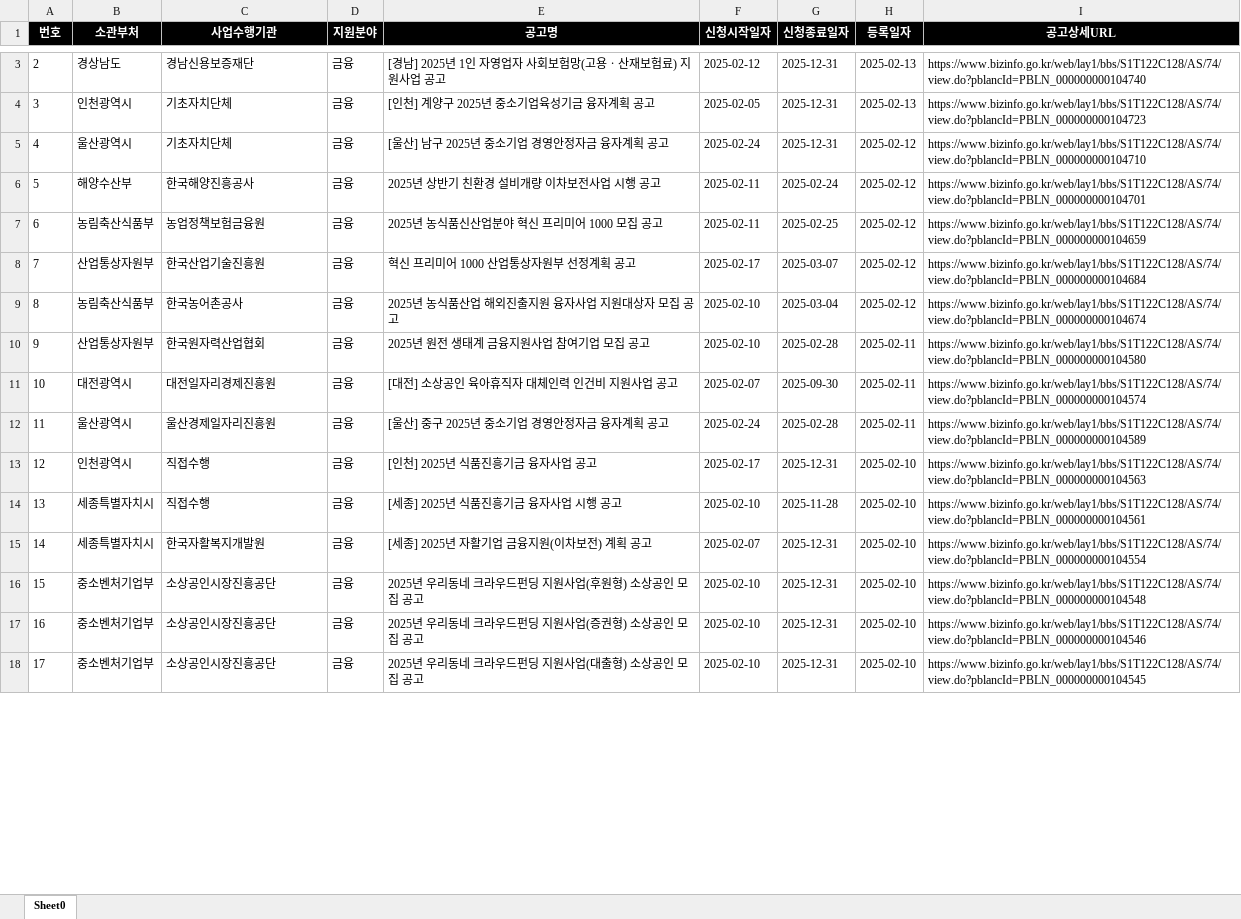
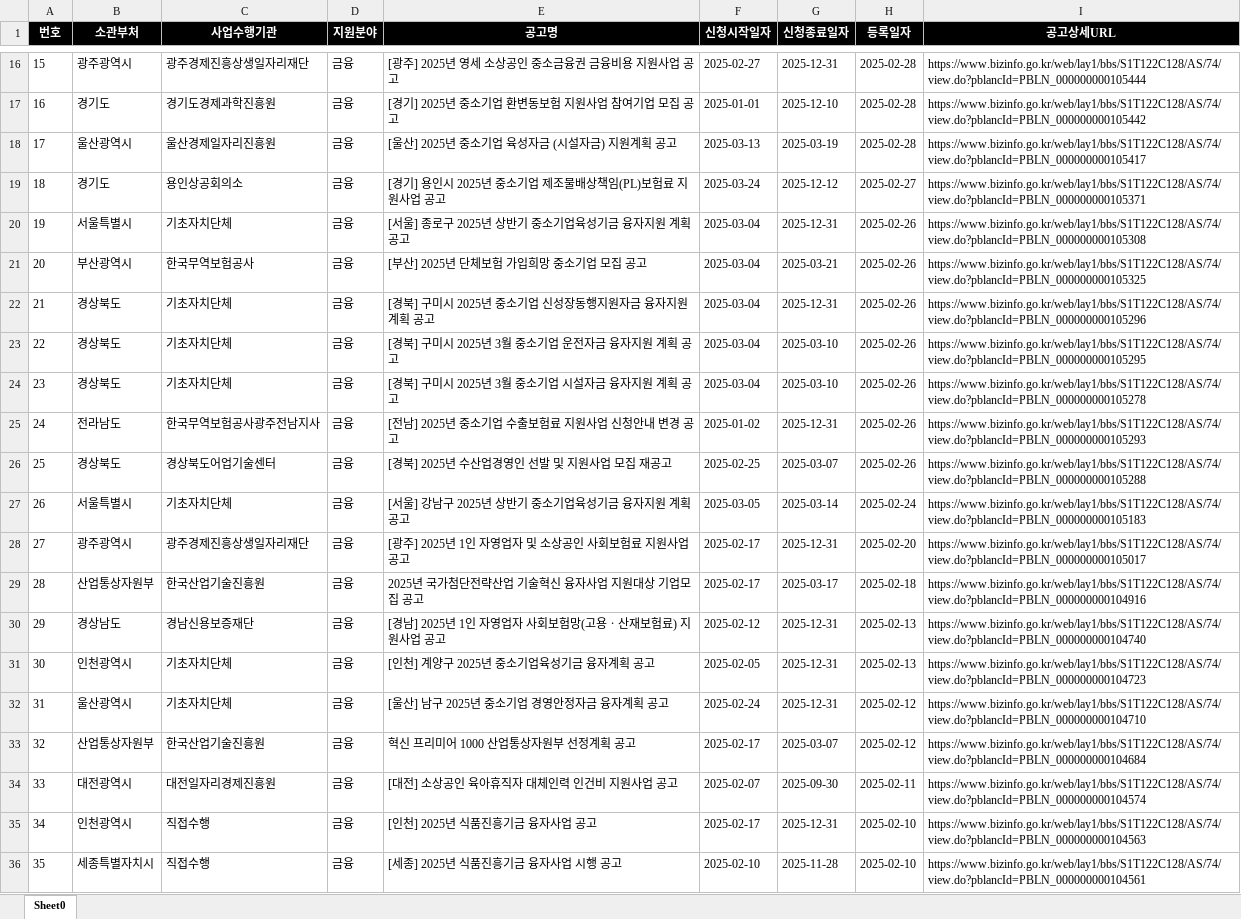
Before and after one commit to ai-wit/engine-zero, an Excel workbook: engine0/downloaded_file.xlsx, sheet Sheet0, drawn as a sheet; only a part is shown, gaps mark what is left out; the shorter side is filled out with more unchanged rows; values as stored, in another font and other column widths than the file's, no borders; removed rows and columns are numbered as before the commit, all else as after; the diff covers the shown part only; the diff names each change by its address in the sheet, - before the commit and + after, or states it on an @@ line.

```diff
--- a/engine0/downloaded_file.xlsx (sheet Sheet0)
+++ b/engine0/downloaded_file.xlsx (sheet Sheet0)
+row 16: 15 | 광주광역시 | 광주경제진흥상생일자리재단 | 금융 | [광주] 2025년 영세 소상공인 중소금융권 금융비용 지원사업 공고 | 2025-02-27 | 2025-12-31 | 2025-02-28 | https://www.bizinfo.go.kr/web/lay1/bbs/S1T122C128/AS/74/view.do?pblancId=PBLN_000000000105444
+row 17: 16 | 경기도 | 경기도경제과학진흥원 | 금융 | [경기] 2025년 중소기업 환변동보험 지원사업 참여기업 모집 공고 | 2025-01-01 | 2025-12-10 | 2025-02-28 | https://www.bizinfo.go.kr/web/lay1/bbs/S1T122C128/AS/74/view.do?pblancId=PBLN_000000000105442
+row 18: 17 | 울산광역시 | 울산경제일자리진흥원 | 금융 | [울산] 2025년 중소기업 육성자금 (시설자금) 지원계획 공고 | 2025-03-13 | 2025-03-19 | 2025-02-28 | https://www.bizinfo.go.kr/web/lay1/bbs/S1T122C128/AS/74/view.do?pblancId=PBLN_000000000105417
+row 19: 18 | 경기도 | 용인상공회의소 | 금융 | [경기] 용인시 2025년 중소기업 제조물배상책임(PL)보험료 지원사업 공고 | 2025-03-24 | 2025-12-12 | 2025-02-27 | https://www.bizinfo.go.kr/web/lay1/bbs/S1T122C128/AS/74/view.do?pblancId=PBLN_000000000105371
+row 20: 19 | 서울특별시 | 기초자치단체 | 금융 | [서울] 종로구 2025년 상반기 중소기업육성기금 융자지원 계획 공고 | 2025-03-04 | 2025-12-31 | 2025-02-26 | https://www.bizinfo.go.kr/web/lay1/bbs/S1T122C128/AS/74/view.do?pblancId=PBLN_000000000105308
+row 21: 20 | 부산광역시 | 한국무역보험공사 | 금융 | [부산] 2025년 단체보험 가입희망 중소기업 모집 공고 | 2025-03-04 | 2025-03-21 | 2025-02-26 | https://www.bizinfo.go.kr/web/lay1/bbs/S1T122C128/AS/74/view.do?pblancId=PBLN_000000000105325
+row 22: 21 | 경상북도 | 기초자치단체 | 금융 | [경북] 구미시 2025년 중소기업 신성장동행지원자금 융자지원 계획 공고 | 2025-03-04 | 2025-12-31 | 2025-02-26 | https://www.bizinfo.go.kr/web/lay1/bbs/S1T122C128/AS/74/view.do?pblancId=PBLN_000000000105296
+row 23: 22 | 경상북도 | 기초자치단체 | 금융 | [경북] 구미시 2025년 3월 중소기업 운전자금 융자지원 계획 공고 | 2025-03-04 | 2025-03-10 | 2025-02-26 | https://www.bizinfo.go.kr/web/lay1/bbs/S1T122C128/AS/74/view.do?pblancId=PBLN_000000000105295
+row 24: 23 | 경상북도 | 기초자치단체 | 금융 | [경북] 구미시 2025년 3월 중소기업 시설자금 융자지원 계획 공고 | 2025-03-04 | 2025-03-10 | 2025-02-26 | https://www.bizinfo.go.kr/web/lay1/bbs/S1T122C128/AS/74/view.do?pblancId=PBLN_000000000105278
+row 25: 24 | 전라남도 | 한국무역보험공사광주전남지사 | 금융 | [전남] 2025년 중소기업 수출보험료 지원사업 신청안내 변경 공고 | 2025-01-02 | 2025-12-31 | 2025-02-26 | https://www.bizinfo.go.kr/web/lay1/bbs/S1T122C128/AS/74/view.do?pblancId=PBLN_000000000105293
+row 26: 25 | 경상북도 | 경상북도어업기술센터 | 금융 | [경북] 2025년 수산업경영인 선발 및 지원사업 모집 재공고 | 2025-02-25 | 2025-03-07 | 2025-02-26 | https://www.bizinfo.go.kr/web/lay1/bbs/S1T122C128/AS/74/view.do?pblancId=PBLN_000000000105288
+row 27: 26 | 서울특별시 | 기초자치단체 | 금융 | [서울] 강남구 2025년 상반기 중소기업육성기금 융자지원 계획 공고 | 2025-03-05 | 2025-03-14 | 2025-02-24 | https://www.bizinfo.go.kr/web/lay1/bbs/S1T122C128/AS/74/view.do?pblancId=PBLN_000000000105183
+row 28: 27 | 광주광역시 | 광주경제진흥상생일자리재단 | 금융 | [광주] 2025년 1인 자영업자 및 소상공인 사회보험료 지원사업 공고 | 2025-02-17 | 2025-12-31 | 2025-02-20 | https://www.bizinfo.go.kr/web/lay1/bbs/S1T122C128/AS/74/view.do?pblancId=PBLN_000000000105017
+row 29: 28 | 산업통상자원부 | 한국산업기술진흥원 | 금융 | 2025년 국가첨단전략산업 기술혁신 융자사업 지원대상 기업모집 공고 | 2025-02-17 | 2025-03-17 | 2025-02-18 | https://www.bizinfo.go.kr/web/lay1/bbs/S1T122C128/AS/74/view.do?pblancId=PBLN_000000000104916
@@ column A (번호) renumbered from row 30 down @@
-row 6: 5 | 해양수산부 | 한국해양진흥공사 | 금융 | 2025년 상반기 친환경 설비개량 이차보전사업 시행 공고 | 2025-02-11 | 2025-02-24 | 2025-02-12 | https://www.bizinfo.go.kr/web/lay1/bbs/S1T122C128/AS/74/view.do?pblancId=PBLN_000000000104701
-row 7: 6 | 농림축산식품부 | 농업정책보험금융원 | 금융 | 2025년 농식품신산업분야 혁신 프리미어 1000 모집 공고 | 2025-02-11 | 2025-02-25 | 2025-02-12 | https://www.bizinfo.go.kr/web/lay1/bbs/S1T122C128/AS/74/view.do?pblancId=PBLN_000000000104659
-row 9: 8 | 농림축산식품부 | 한국농어촌공사 | 금융 | 2025년 농식품산업 해외진출지원 융자사업 지원대상자 모집 공고 | 2025-02-10 | 2025-03-04 | 2025-02-12 | https://www.bizinfo.go.kr/web/lay1/bbs/S1T122C128/AS/74/view.do?pblancId=PBLN_000000000104674
-row 10: 9 | 산업통상자원부 | 한국원자력산업협회 | 금융 | 2025년 원전 생태계 금융지원사업 참여기업 모집 공고 | 2025-02-10 | 2025-02-28 | 2025-02-11 | https://www.bizinfo.go.kr/web/lay1/bbs/S1T122C128/AS/74/view.do?pblancId=PBLN_000000000104580
-row 12: 11 | 울산광역시 | 울산경제일자리진흥원 | 금융 | [울산] 중구 2025년 중소기업 경영안정자금 융자계획 공고 | 2025-02-24 | 2025-02-28 | 2025-02-11 | https://www.bizinfo.go.kr/web/lay1/bbs/S1T122C128/AS/74/view.do?pblancId=PBLN_000000000104589
```
Also changed, not shown: 14 added rows and 21 removed rows elsewhere in this sheet, 8 other files.
